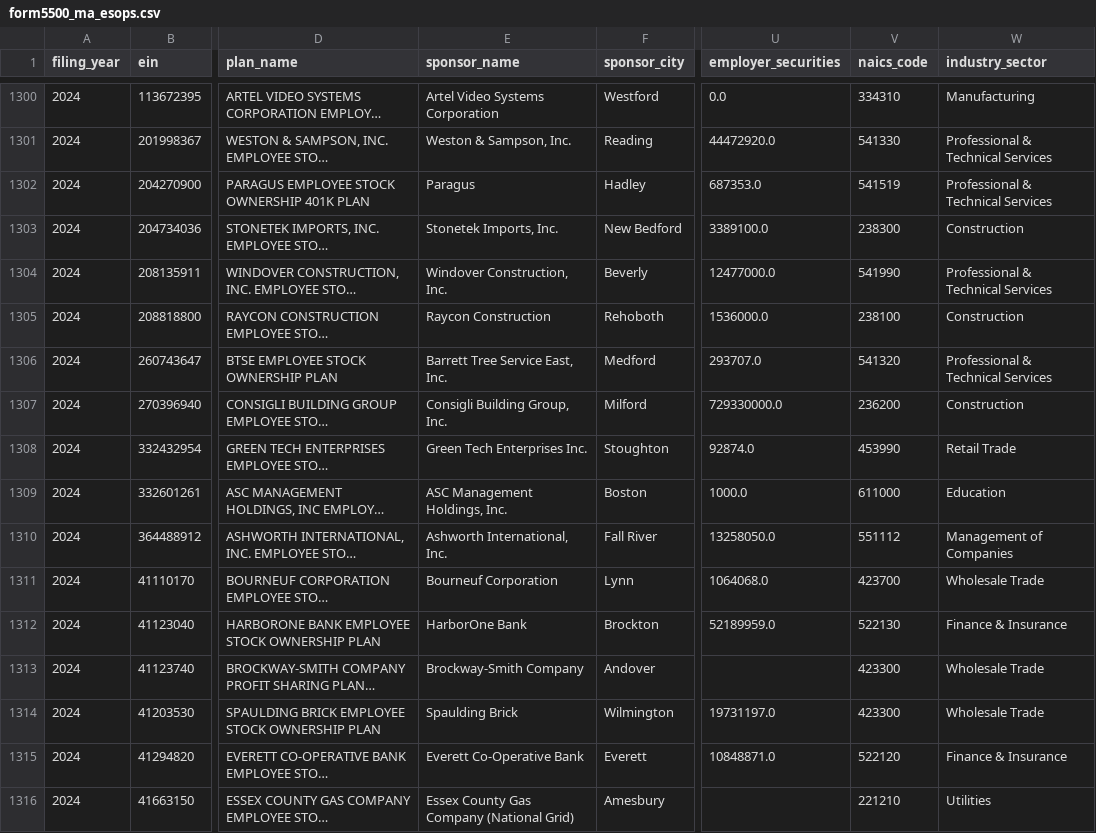
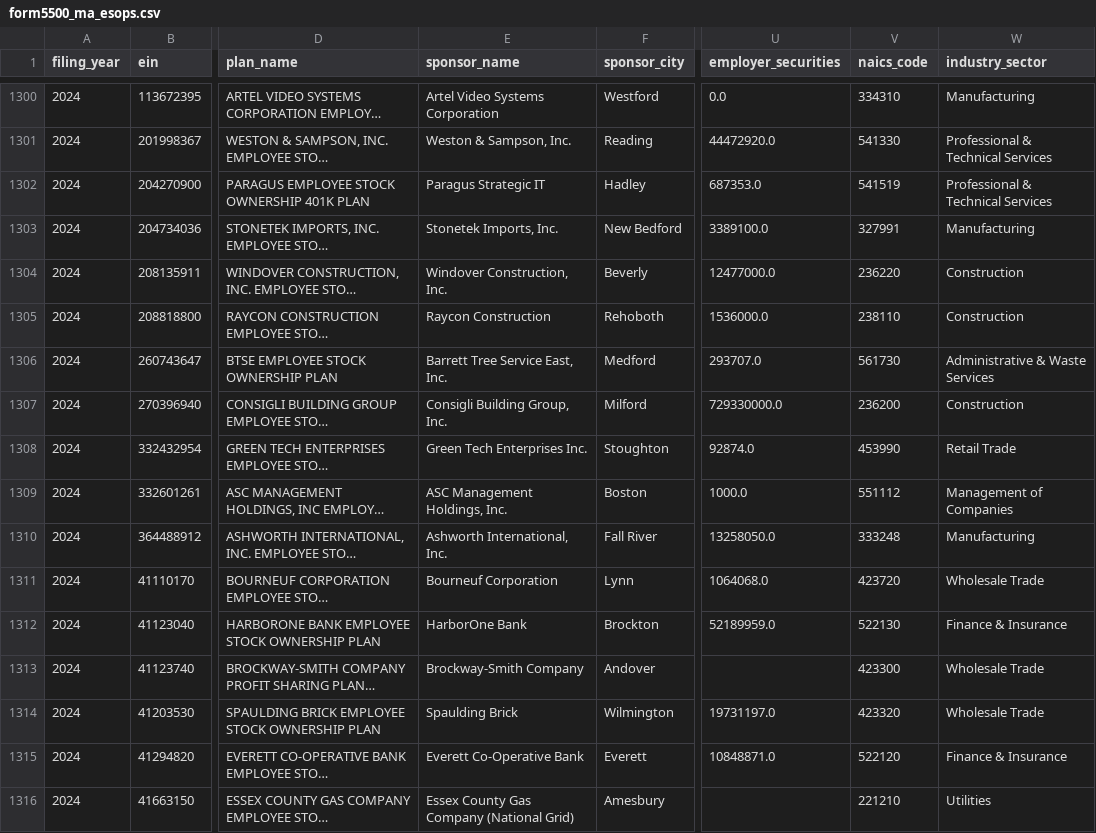
Before and after one commit to jromanul/MAesopdashboard, a CSV file: form5500_ma_esops.csv, drawn as a sheet; only a part is shown, gaps mark what is left out; long unchanged cells end in …; the diff covers the shown part only; the diff names each change by its address in the sheet, - before the commit and + after, or states it on an @@ line.

```diff
--- a/form5500_ma_esops.csv
+++ b/form5500_ma_esops.csv
-E1302 (sponsor_name): Paragus
+E1302 (sponsor_name): Paragus Strategic IT
-V1303 (naics_code): 238300
+V1303 (naics_code): 327991
-W1303 (industry_sector): Construction
+W1303 (industry_sector): Manufacturing
-V1304 (naics_code): 541990
+V1304 (naics_code): 236220
-W1304 (industry_sector): Professional & Technical Services
+W1304 (industry_sector): Construction
-V1305 (naics_code): 238100
+V1305 (naics_code): 238110
-V1306 (naics_code): 541320
+V1306 (naics_code): 561730
-W1306 (industry_sector): Professional & Technical Services
+W1306 (industry_sector): Administrative & Waste Services
-V1309 (naics_code): 611000
+V1309 (naics_code): 551112
-W1309 (industry_sector): Education
+W1309 (industry_sector): Management of Companies
-V1310 (naics_code): 551112
+V1310 (naics_code): 333248
-W1310 (industry_sector): Management of Companies
+W1310 (industry_sector): Manufacturing
-V1311 (naics_code): 423700
+V1311 (naics_code): 423720
-V1314 (naics_code): 423300
+V1314 (naics_code): 423320
```
Also changed, not shown: 71 edited cells elsewhere in this file, 17 other files.
